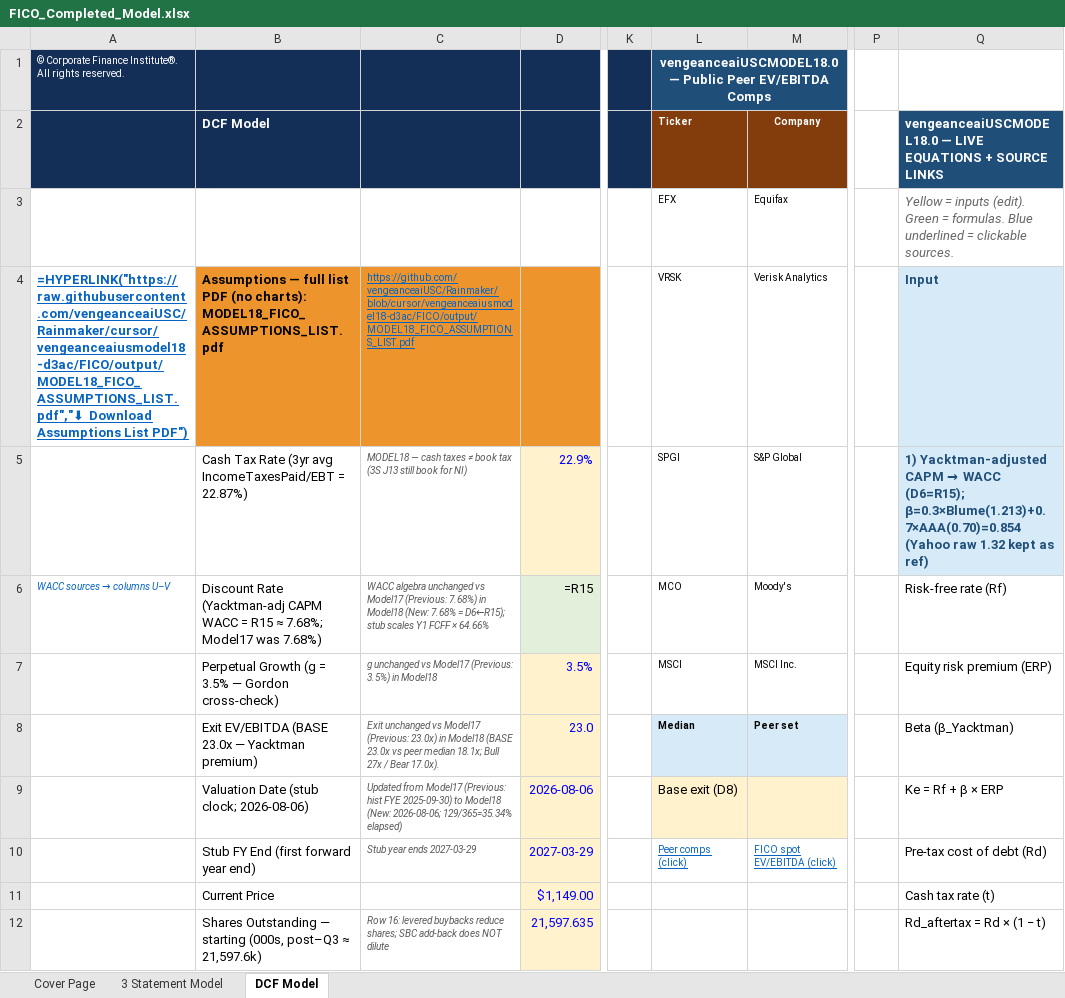
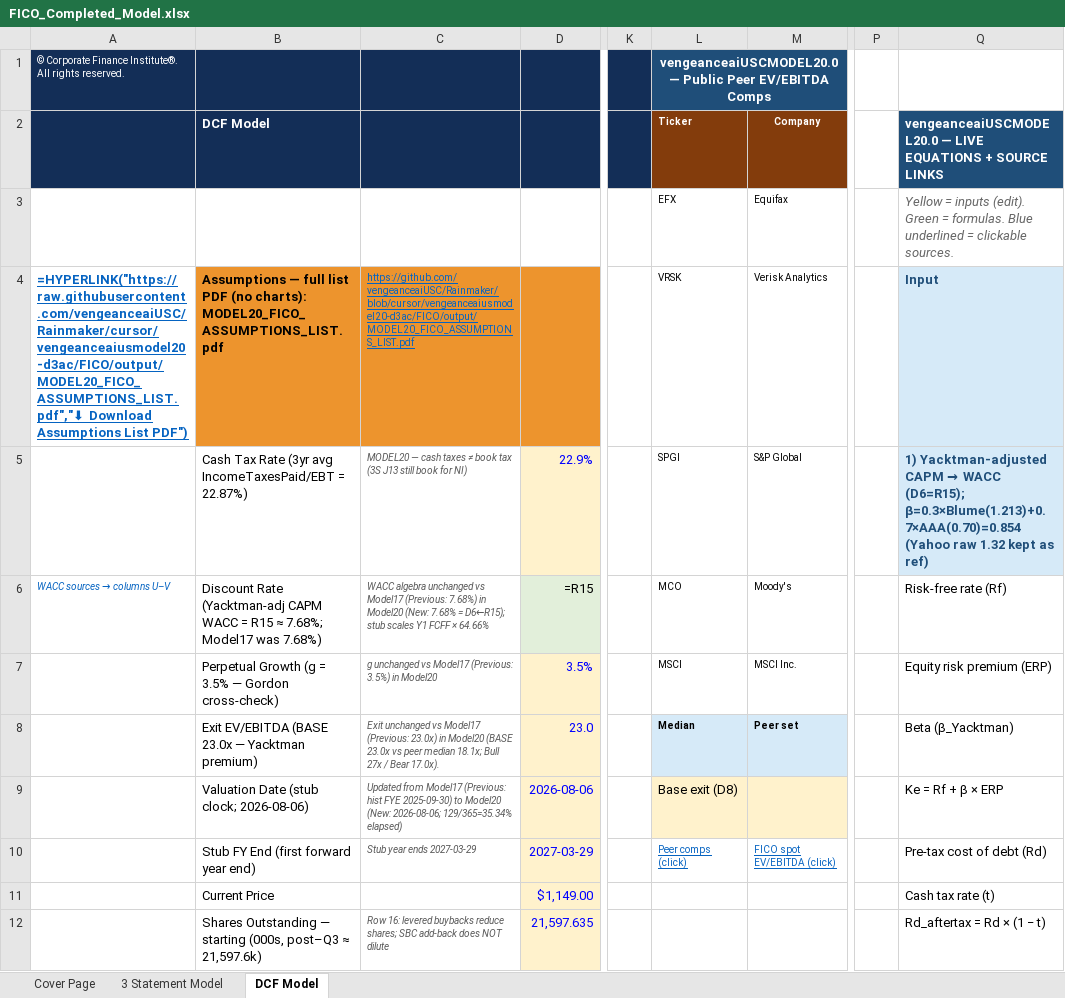
Before and after one commit to vengeanceaiUSC/Rainmaker, an Excel workbook: FICO/output/FICO_Completed_Model.xlsx, sheet DCF Model, drawn as a sheet; only a part is shown, gaps mark what is left out; values as stored, in another font and other column widths than the file's, no borders; formulas without a stored value are shown as written; the diff covers the shown part only; the diff names each change by its address in the sheet, - before the commit and + after, or states it on an @@ line.

```diff
--- a/FICO/output/FICO_Completed_Model.xlsx (sheet DCF Model)
+++ b/FICO/output/FICO_Completed_Model.xlsx (sheet DCF Model)
-L1: vengeanceaiUSCMODEL18.0 — Public…
+L1: vengeanceaiUSCMODEL20.0 — Public…
-Q2: vengeanceaiUSCMODEL18.0 — LIVE…
+Q2: vengeanceaiUSCMODEL20.0 — LIVE…
-A4: =HYPERLINK("https://raw.githubusercontent.com/vengeanceaiUSC/Rainmaker/cursor/vengeanceaiusmodel18-d3ac/FICO/output/MODEL18_FICO_ASSUMPTIONS_LIST.pdf","⬇ Download Assumptions…
+A4: =HYPERLINK("https://raw.githubusercontent.com/vengeanceaiUSC/Rainmaker/cursor/vengeanceaiusmodel20-d3ac/FICO/output/MODEL20_FICO_ASSUMPTIONS_LIST.pdf","⬇ Download Assumptions…
-B4: …(no charts): MODEL18_FICO_ASSUMPTIONS_LIST.pdf
+B4: …(no charts): MODEL20_FICO_ASSUMPTIONS_LIST.pdf
-C4: https://github.com/vengeanceaiUSC/Rainmaker/blob/cursor/vengeanceaiusmodel18-d3ac/FICO/output/MODEL18_FICO_ASSUMPTIONS_LIST.pdf
+C4: https://github.com/vengeanceaiUSC/Rainmaker/blob/cursor/vengeanceaiusmodel20-d3ac/FICO/output/MODEL20_FICO_ASSUMPTIONS_LIST.pdf
-C5: MODEL18 — cash…
+C5: MODEL20 — cash…
-C6: …7.68%) in Model18 (New: 7.68%…
+C6: …7.68%) in Model20 (New: 7.68%…
-C7: …3.5%) in Model18
+C7: …3.5%) in Model20
-C8: …23.0x) in Model18 (BASE 23.0x…
+C8: …23.0x) in Model20 (BASE 23.0x…
-C9: …2025-09-30) to Model18 (New: 2026-08-06;…
+C9: …2025-09-30) to Model20 (New: 2026-08-06;…
```
Also changed, not shown: 11 edited cells and cell formats elsewhere in this sheet, sheet Cover Page, sheet 3 Statement Model, hidden cells, charts or pictures, FICO/templates/CFI_Template.xlsx, 28 other files.
